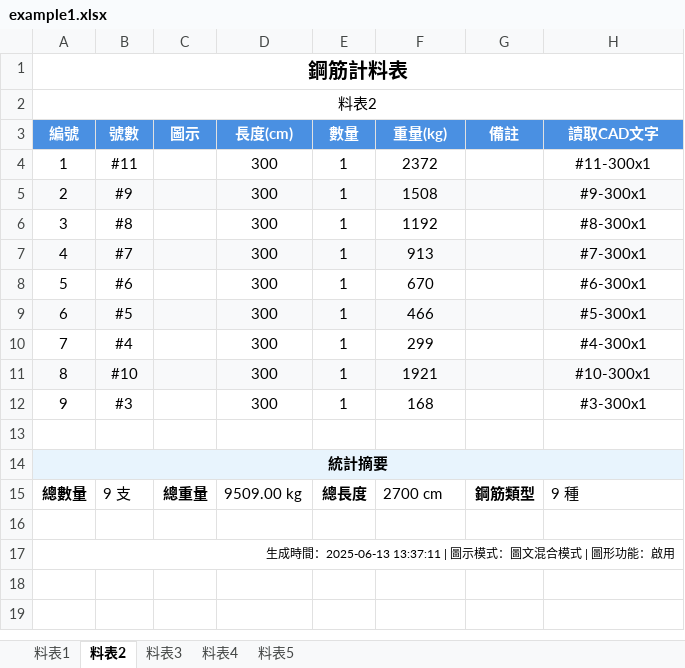
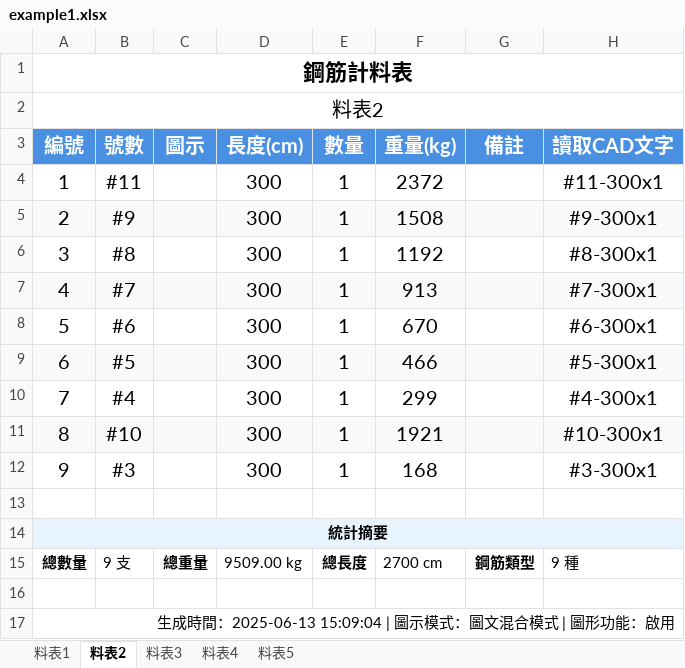
Before and after one commit to Baal482968/dxf2excel, an Excel workbook: assets/example1/example1.xlsx, sheet 料表2, drawn as a sheet; values as stored, in another font and other column widths than the file's, no borders; charts and pictures not drawn; the diff names each change by its address in the sheet, - before the commit and + after, or states it on an @@ line.

```diff
--- a/assets/example1/example1.xlsx (sheet 料表2)
+++ b/assets/example1/example1.xlsx (sheet 料表2)
@@ A1:A2 text size: larger @@
@@ A3:H3 text size: larger @@
@@ A4:B12 text size: larger @@
@@ D4:F12 text size: larger @@
@@ H4:H12 text size: larger @@
-A17 (編號): …時間：2025-06-13 13:37:11 | 圖示模…
+A17 (編號): …時間：2025-06-13 15:09:04 | 圖示模…
@@ A17 text size: larger @@
```
Also changed, not shown: sheet 料表1, sheet 料表3, sheet 料表4, sheet 料表5, charts or pictures, 3 other files.
